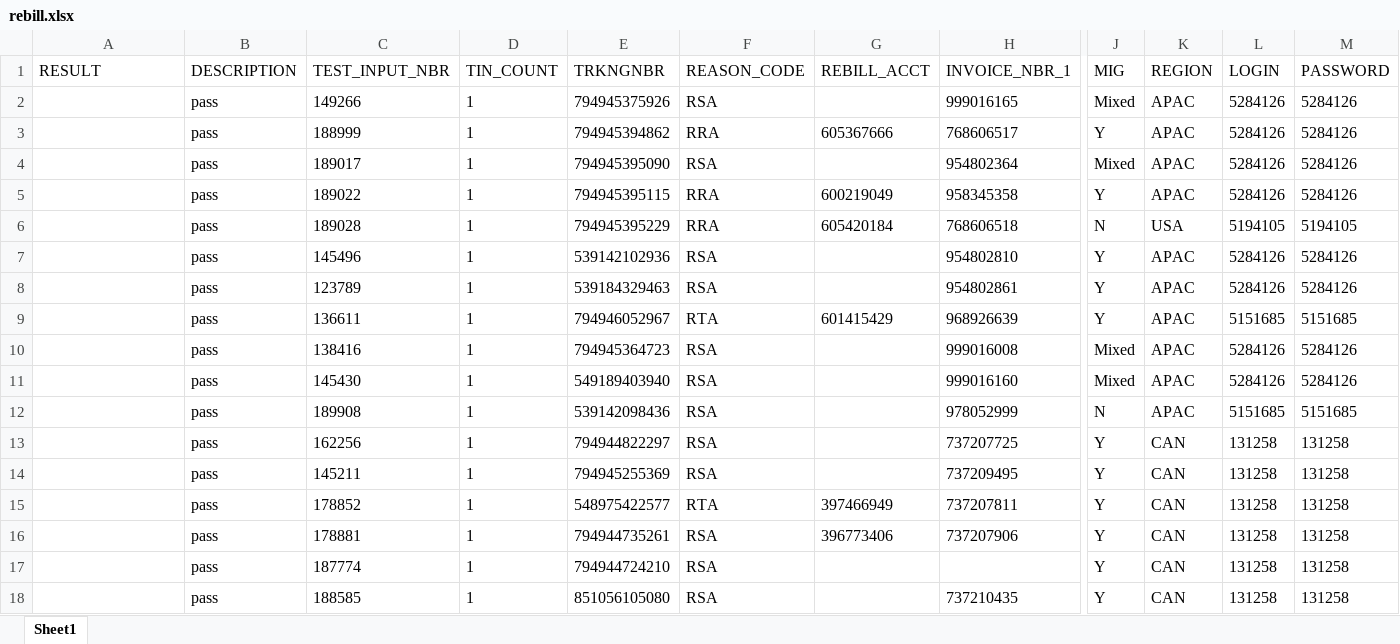
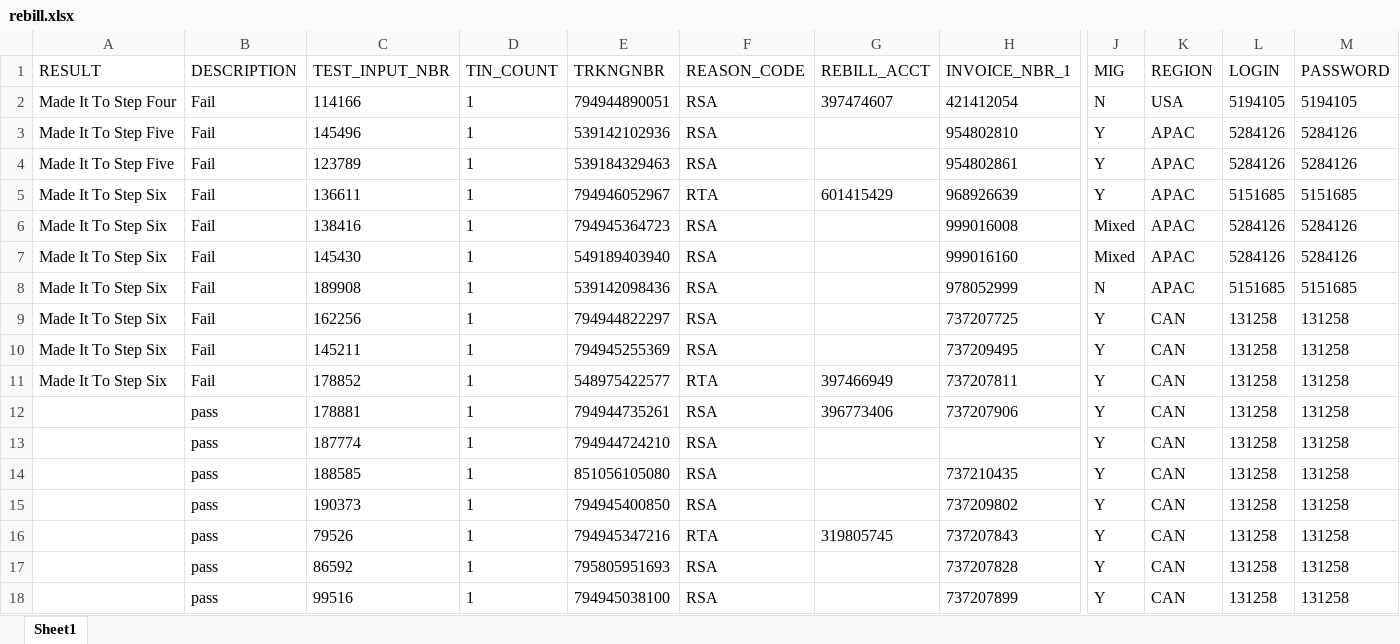
Before and after one commit to 5194105/Master-GUI, an Excel workbook: test data/rebill.xlsx, sheet Sheet1, drawn as a sheet; only a part is shown, gaps mark what is left out; the shorter side is filled out with more unchanged rows; values as stored, in another font and other column widths than the file's, no borders; removed rows and columns are numbered as before the commit, all else as after; rows hold the shown columns only; the diff names each change by its address in the sheet, - before the commit and + after, or states it on an @@ line.

```diff
--- a/test data/rebill.xlsx (sheet Sheet1)
+++ b/test data/rebill.xlsx (sheet Sheet1)
-row 2:  | pass | 149266 | 1 | 794945375926 | RSA |  | 999016165 | Mixed | APAC | 5284126 | 5284126
-row 3:  | pass | 188999 | 1 | 794945394862 | RRA | 605367666 | 768606517 | Y | APAC | 5284126 | 5284126
-row 4:  | pass | 189017 | 1 | 794945395090 | RSA |  | 954802364 | Mixed | APAC | 5284126 | 5284126
-row 5:  | pass | 189022 | 1 | 794945395115 | RRA | 600219049 | 958345358 | Y | APAC | 5284126 | 5284126
-row 6:  | pass | 189028 | 1 | 794945395229 | RRA | 605420184 | 768606518 | N | USA | 5194105 | 5194105
+row 2: Made It To Step Four | Fail | 114166 | 1 | 794944890051 | RSA | 397474607 | 421412054 | N | USA | 5194105 | 5194105
-A3:A4 (RESULT): (empty)
+A3:A4 (RESULT): Made It To Step Five
-B3:B11 (DESCRIPTION): pass
+B3:B11 (DESCRIPTION): Fail
-A5:A11 (RESULT): (empty)
+A5:A11 (RESULT): Made It To Step Six
```
Also changed, not shown: 3 other files.
